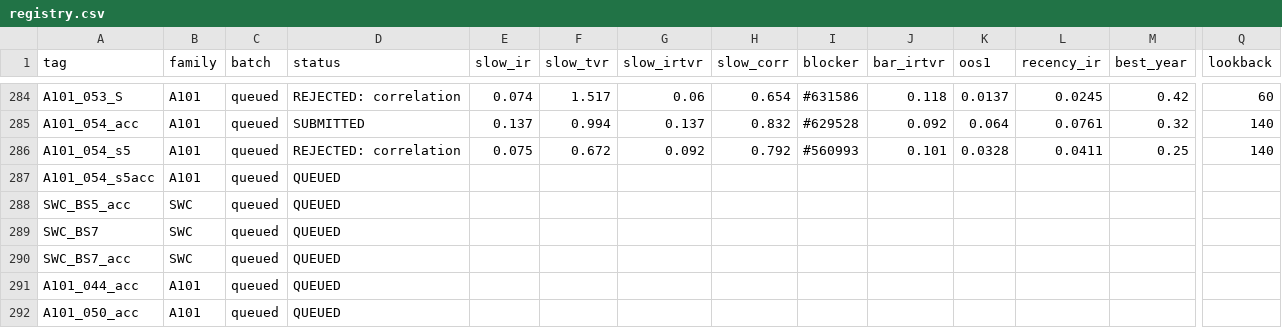
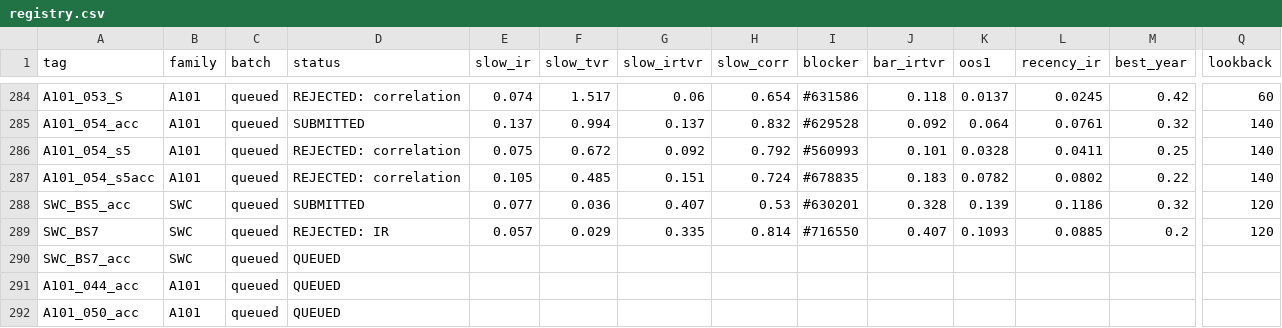
Before and after one commit to abhinavteja2005/trexquant-alpha-research, a CSV file: alphas/registry.csv, drawn as a sheet; only a part is shown, gaps mark what is left out; the diff names each change by its address in the sheet, - before the commit and + after, or states it on an @@ line.

```diff
--- a/alphas/registry.csv
+++ b/alphas/registry.csv
-D287 (status): QUEUED
+D287 (status): REJECTED: correlation
-E287 (slow_ir): (empty)
+E287 (slow_ir): 0.105
-F287 (slow_tvr): (empty)
+F287 (slow_tvr): 0.485
-G287 (slow_irtvr): (empty)
+G287 (slow_irtvr): 0.151
-H287 (slow_corr): (empty)
+H287 (slow_corr): 0.724
-I287 (blocker): (empty)
+I287 (blocker): #678835
-J287 (bar_irtvr): (empty)
+J287 (bar_irtvr): 0.183
-K287 (oos1): (empty)
+K287 (oos1): 0.0782
-L287 (recency_ir): (empty)
+L287 (recency_ir): 0.0802
-M287 (best_year): (empty)
+M287 (best_year): 0.22
-Q287 (lookback): (empty)
+Q287 (lookback): 140
-D288 (status): QUEUED
+D288 (status): SUBMITTED
-E288 (slow_ir): (empty)
+E288 (slow_ir): 0.077
-F288 (slow_tvr): (empty)
+F288 (slow_tvr): 0.036
-G288 (slow_irtvr): (empty)
+G288 (slow_irtvr): 0.407
-H288 (slow_corr): (empty)
+H288 (slow_corr): 0.53
-I288 (blocker): (empty)
+I288 (blocker): #630201
-J288 (bar_irtvr): (empty)
+J288 (bar_irtvr): 0.328
-K288 (oos1): (empty)
+K288 (oos1): 0.139
-L288 (recency_ir): (empty)
+L288 (recency_ir): 0.1186
-M288 (best_year): (empty)
+M288 (best_year): 0.32
-Q288:Q289 (lookback): (empty)
+Q288:Q289 (lookback): 120
-D289 (status): QUEUED
+D289 (status): REJECTED: IR
-E289 (slow_ir): (empty)
+E289 (slow_ir): 0.057
-F289 (slow_tvr): (empty)
+F289 (slow_tvr): 0.029
-G289 (slow_irtvr): (empty)
+G289 (slow_irtvr): 0.335
-H289 (slow_corr): (empty)
+H289 (slow_corr): 0.814
-I289 (blocker): (empty)
+I289 (blocker): #716550
-J289 (bar_irtvr): (empty)
+J289 (bar_irtvr): 0.407
-K289 (oos1): (empty)
+K289 (oos1): 0.1093
-L289 (recency_ir): (empty)
+L289 (recency_ir): 0.0885
-M289 (best_year): (empty)
+M289 (best_year): 0.2
```
Also changed, not shown: 9 other files.
